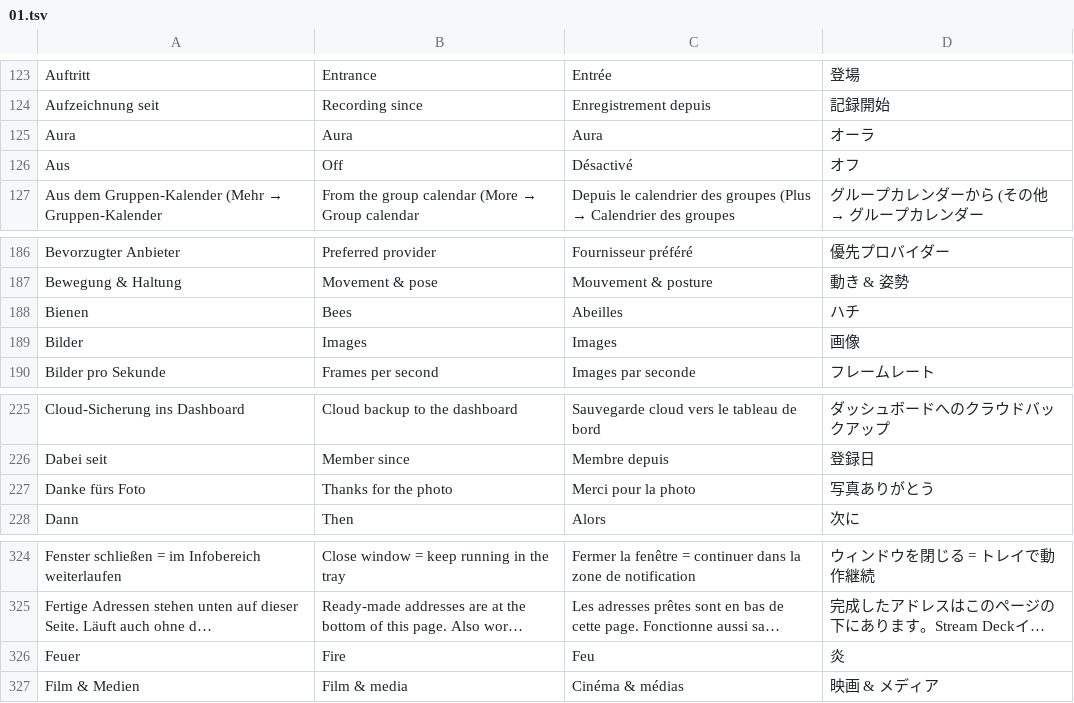
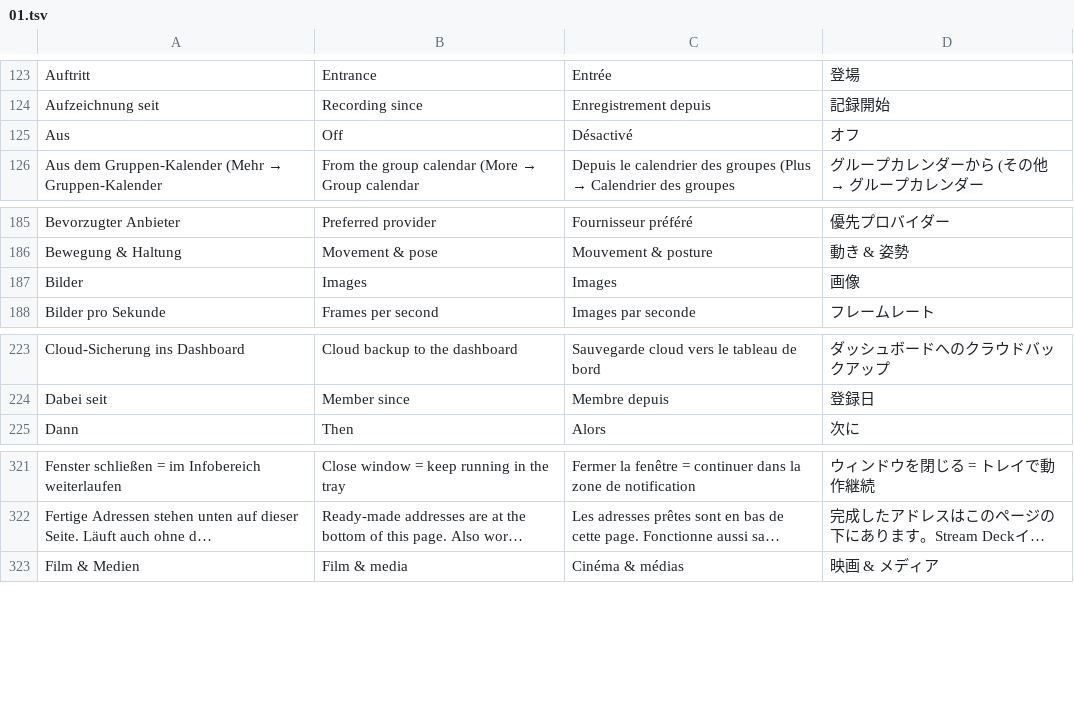
Before and after one commit to xxloonaxx/dashbord, a TSV file: apps/vrc-nexus/renderer/i18n/01.tsv, drawn as a sheet; only a part is shown, gaps mark what is left out; long unchanged cells end in …; the diff names each change by its address in the sheet, - before the commit and + after, or states it on an @@ line.

```diff
--- a/apps/vrc-nexus/renderer/i18n/01.tsv
+++ b/apps/vrc-nexus/renderer/i18n/01.tsv
-row 125: Aura | Aura | Aura | オーラ
-row 188: Bienen | Bees | Abeilles | ハチ
-row 227: Danke fürs Foto | Thanks for the photo | Merci pour la photo | 写真ありがとう
-row 326: Feuer | Fire | Feu | 炎
```
Also changed, not shown: apps/vrc-nexus/renderer/i18n/02.tsv, apps/vrc-nexus/renderer/i18n/03.tsv, 4 other files.
